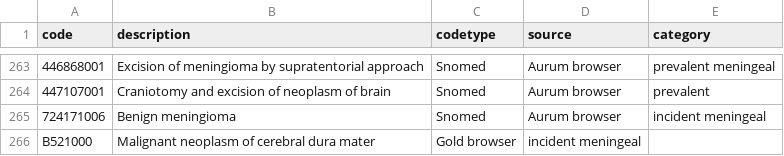
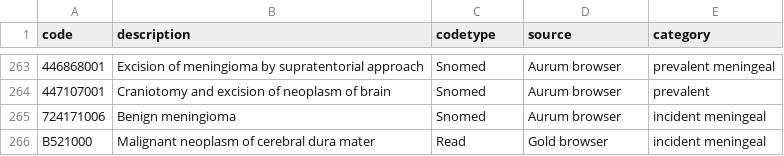
Before and after one commit to ekw26/Atlas-phenotypes, a CSV file: Completed codelists/brain_tumours.csv, drawn as a sheet; only a part is shown, gaps mark what is left out; the diff names each change by its address in the sheet, - before the commit and + after, or states it on an @@ line.

Commit message:
Update brain_tumours.csv

```diff
--- a/Completed codelists/brain_tumours.csv
+++ b/Completed codelists/brain_tumours.csv
-C266 (codetype): Gold browser
+C266 (codetype): Read
-D266 (source): incident meningeal
+D266 (source): Gold browser
-E266 (category): (empty)
+E266 (category): incident meningeal
```
